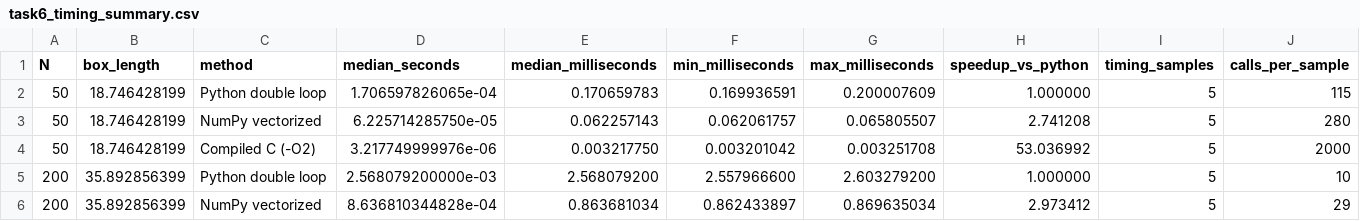
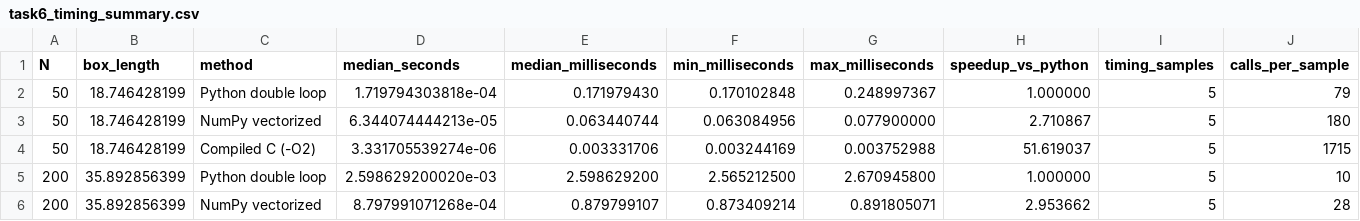
Before and after one commit to RootAccess28/Fsc_Toy_Model, a CSV file: Task6_Revised_2D/task6_results/task6_timing_summary.csv, drawn as a sheet; only a part is shown; the diff covers the shown part only.

```diff
--- a/Task6_Revised_2D/task6_results/task6_timing_summary.csv
+++ b/Task6_Revised_2D/task6_results/task6_timing_summary.csv
@@ -1,6 +1,6 @@
 N,box_length,method,median_seconds,median_milliseconds,min_milliseconds,max_milliseconds,speedup_vs_python,timing_samples,calls_per_sample
-50,18.746428199,Python double loop,1.706597826065e-04,0.170659783,0.169936591,0.200007609,1.000000,5,115
-50,18.746428199,NumPy vectorized,6.225714285750e-05,0.062257143,0.062061757,0.065805507,2.741208,5,280
-50,18.746428199,Compiled C (-O2),3.217749999976e-06,0.003217750,0.003201042,0.003251708,53.036992,5,2000
-200,35.892856399,Python double loop,2.568079200000e-03,2.568079200,2.557966600,2.603279200,1.000000,5,10
-200,35.892856399,NumPy vectorized,8.636810344828e-04,0.863681034,0.862433897,0.869635034,2.973412,5,29
+50,18.746428199,Python double loop,1.719794303818e-04,0.171979430,0.170102848,0.248997367,1.000000,5,79
+50,18.746428199,NumPy vectorized,6.344074444213e-05,0.063440744,0.063084956,0.077900000,2.710867,5,180
+50,18.746428199,Compiled C (-O2),3.331705539274e-06,0.003331706,0.003244169,0.003752988,51.619037,5,1715
+200,35.892856399,Python double loop,2.598629200020e-03,2.598629200,2.565212500,2.670945800,1.000000,5,10
+200,35.892856399,NumPy vectorized,8.797991071268e-04,0.879799107,0.873409214,0.891805071,2.953662,5,28
```
Also changed, not shown: 36 edited cells elsewhere in this file, Task6_Revised_2D/task6_results/task6_timing_samples.csv, 7 other files.
